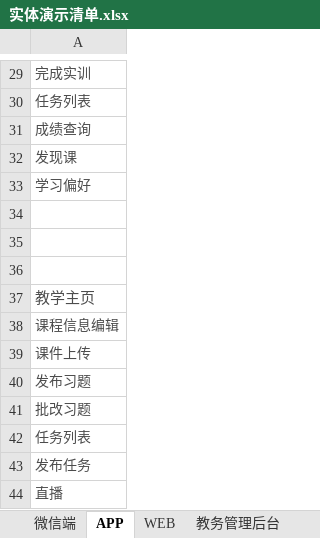
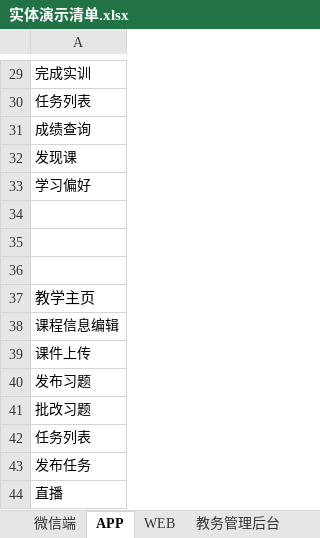
Before and after one commit to starxgit/YZEdu, an Excel workbook: 演示/实体演示清单.xlsx, sheet APP, drawn as a sheet; only a part is shown, gaps mark what is left out; values as stored, in another font and other column widths than the file's, no borders; the diff covers the shown part only; the diff names each change by its address in the sheet, - before the commit and + after, or states it on an @@ line.

```diff
--- a/演示/实体演示清单.xlsx (sheet APP)
+++ b/演示/实体演示清单.xlsx (sheet APP)
-A29:A33 text colour: #4C4C4C
+A29:A33 text colour: black
-A37:A44 text colour: #4C4C4C
+A37:A44 text colour: black
```
Also changed, not shown: cell formats elsewhere in this sheet, sheet WEB, sheet 微信端, sheet 运营后台管理, sheet 教务管理后台, 28 other files.
